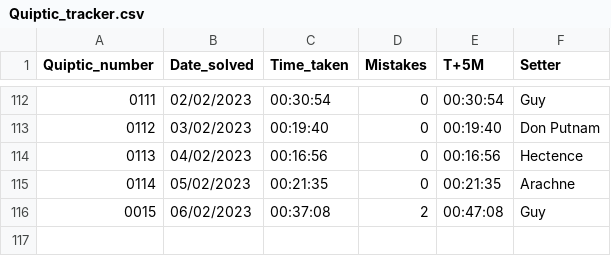
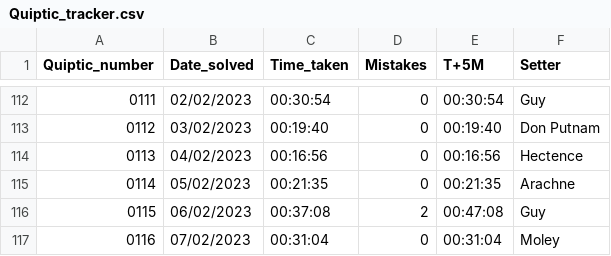
Before and after one commit to AngusRobinson/Crosswords, a CSV file: Quiptic_tracker.csv, drawn as a sheet; only a part is shown, gaps mark what is left out; the diff names each change by its address in the sheet, - before the commit and + after, or states it on an @@ line.

```diff
--- a/Quiptic_tracker.csv
+++ b/Quiptic_tracker.csv
@@ column A (Quiptic_number) renumbered in row 116 @@
+row 117: 0116 | 07/02/2023 | 00:31:04 | 0 | 00:31:04 | Moley
```
Also changed, not shown: 1 other file.
